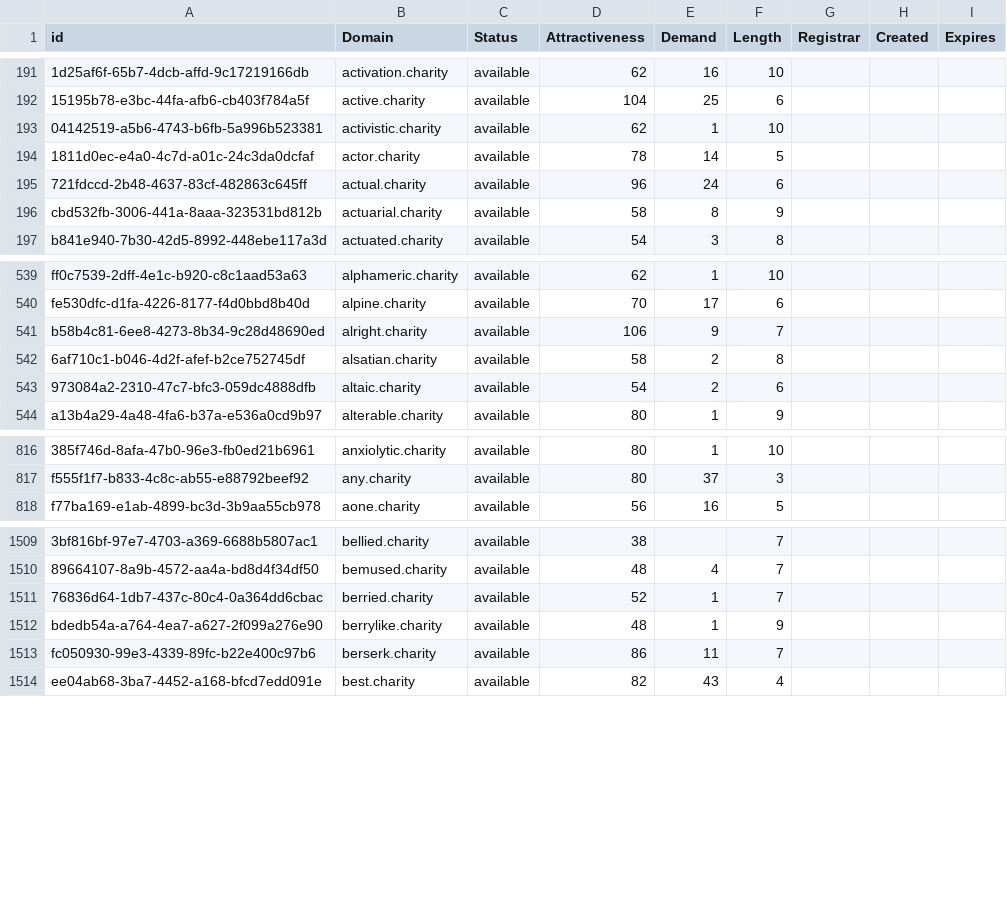
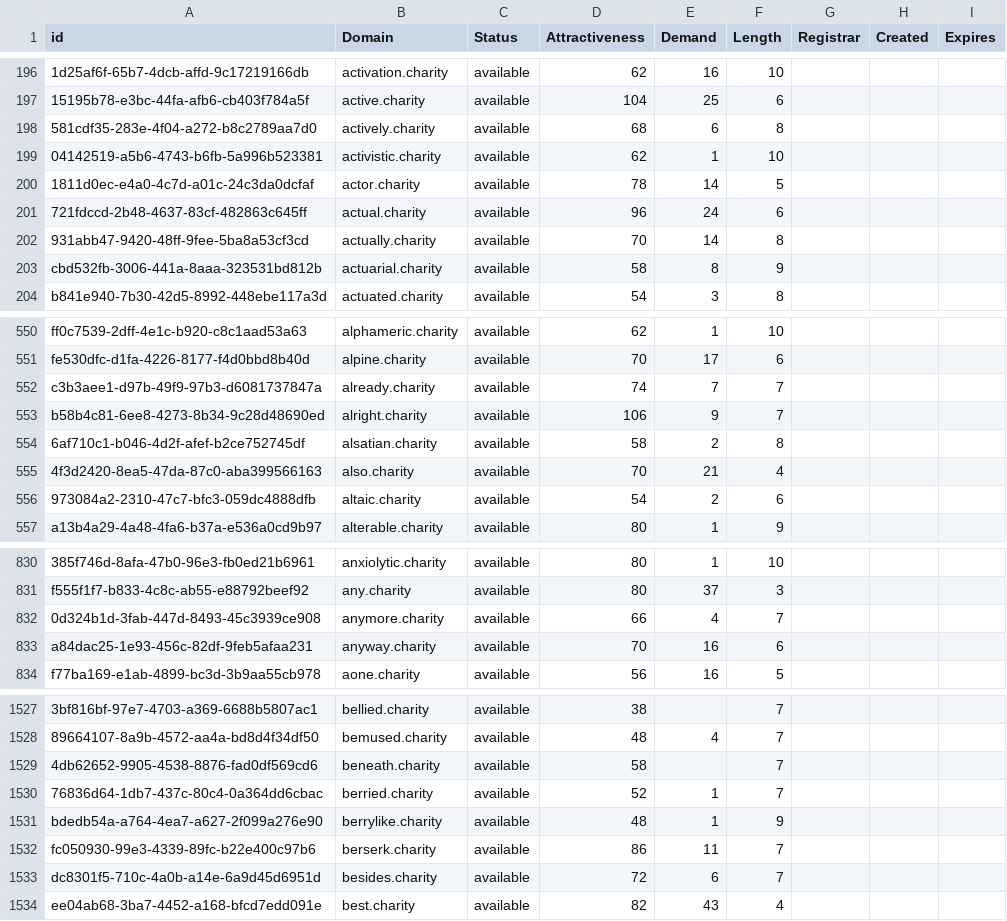
Before and after one commit to UniqueDomains/charity-oneword-domains, a CSV file: charity.csv, drawn as a sheet; only a part is shown, gaps mark what is left out; the diff covers the shown part only; the diff names each change by its address in the sheet, - before the commit and + after, or states it on an @@ line.

Commit message:
Domains update

```diff
--- a/charity.csv
+++ b/charity.csv
+row 198: 581cdf35-283e-4f04-a272-b8c2789aa7d0 | actively.charity | available | 68 | 6 | 8
+row 202: 931abb47-9420-48ff-9fee-5ba8a53cf3cd | actually.charity | available | 70 | 14 | 8
+row 552: c3b3aee1-d97b-49f9-97b3-d6081737847a | already.charity | available | 74 | 7 | 7
+row 555: 4f3d2420-8ea5-47da-87c0-aba399566163 | also.charity | available | 70 | 21 | 4
+row 832: 0d324b1d-3fab-447d-8493-45c3939ce908 | anymore.charity | available | 66 | 4 | 7
+row 833: a84dac25-1e93-456c-82df-9feb5afaa231 | anyway.charity | available | 70 | 16 | 6
+row 1529: 4db62652-9905-4538-8876-fad0df569cd6 | beneath.charity | available | 58 |  | 7
+row 1533: dc8301f5-710c-4a0b-a14e-6a9d45d6951d | besides.charity | available | 72 | 6 | 7
```
Also changed, not shown: 25 added rows and 2 edited cells elsewhere in this file, 2 other files.
